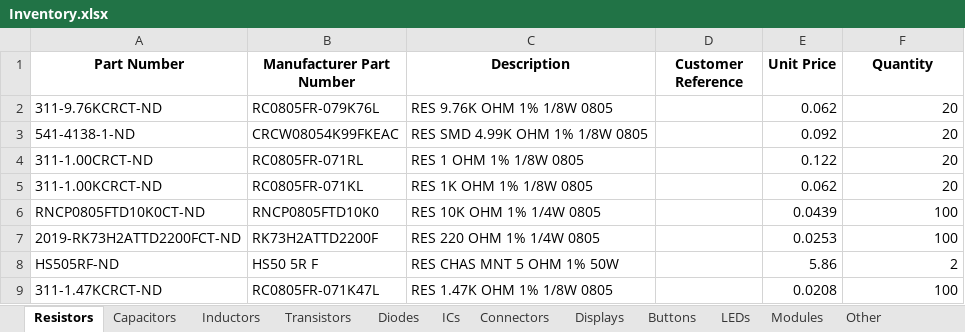
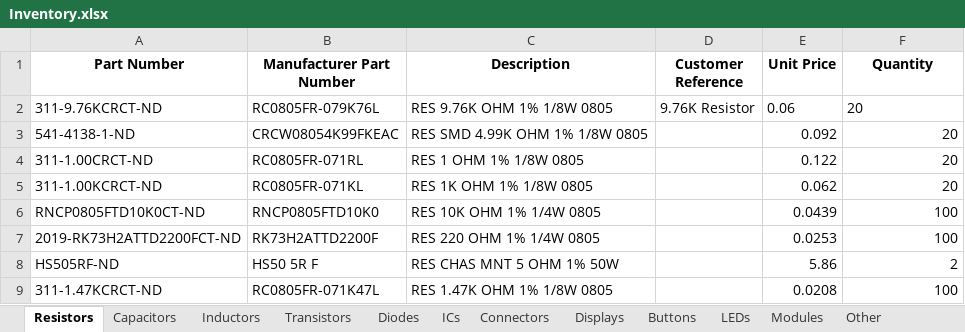
Before and after one commit to Thomas1B/Electronics-Inventory-Program, an Excel workbook: Saved_Lists/Inventory.xlsx, sheet Resistors, drawn as a sheet; values as stored, in another font and other column widths than the file's, no borders; the diff names each change by its address in the sheet, - before the commit and + after, or states it on an @@ line.

Commit message:
updated inventory

```diff
--- a/Saved_Lists/Inventory.xlsx (sheet Resistors)
+++ b/Saved_Lists/Inventory.xlsx (sheet Resistors)
-D2 (Customer Reference): (empty)
+D2 (Customer Reference): 9.76K Resistor
-E2 (Unit Price): 0.062
+E2 (Unit Price): 0.06
-F2 alignment: right
+F2 alignment: left
```
